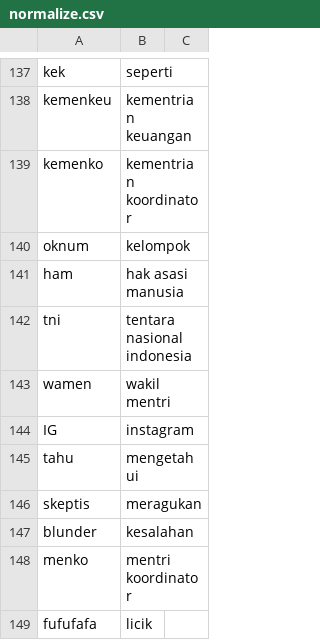
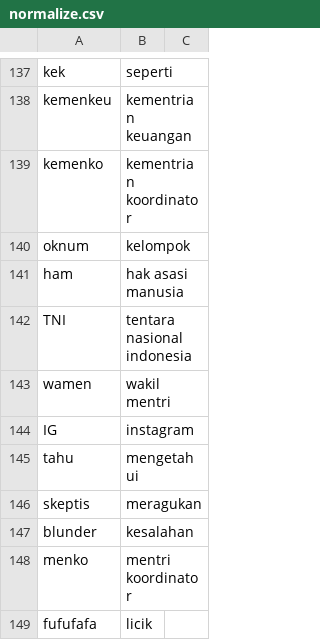
Before and after one commit to sunindadimas/TugasAkhir2, a CSV file: data/normalize.csv, drawn as a sheet; only a part is shown, gaps mark what is left out.

Commit message:
Update normalize.csv

```diff
--- a/data/normalize.csv
+++ b/data/normalize.csv
@@ -141,3 +141,3 @@ oknum,kelompok
 ham,hak asasi manusia
-tni,tentara nasional indonesia
+TNI,tentara nasional indonesia
 wamen,wakil mentri
```
